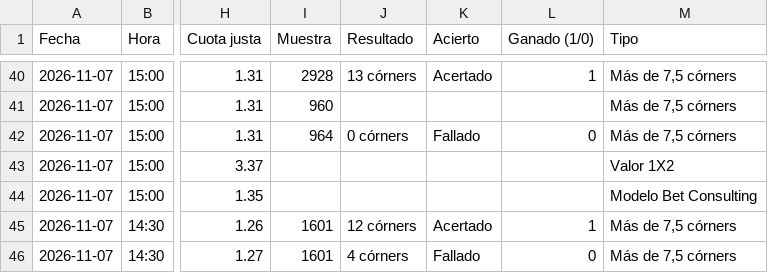
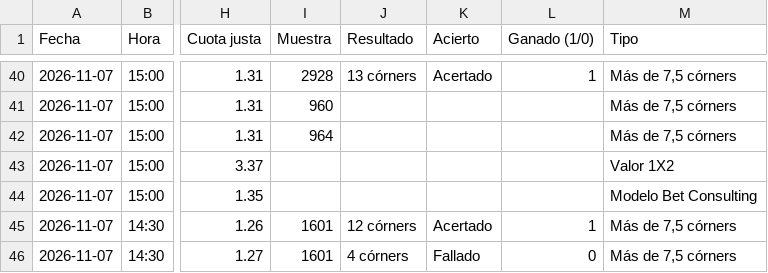
Before and after one commit to angelo4848/angelo-analytics, a CSV file: data/pronosticos_log.csv, drawn as a sheet; only a part is shown, gaps mark what is left out; the diff names each change by its address in the sheet, - before the commit and + after, or states it on an @@ line.

```diff
--- a/data/pronosticos_log.csv
+++ b/data/pronosticos_log.csv
-J42 (Resultado): 0 córners
+J42 (Resultado): (empty)
-K42 (Acierto): Fallado
+K42 (Acierto): (empty)
-L42 (Ganado (1/0)): 0
+L42 (Ganado (1/0)): (empty)
```
Also changed, not shown: 1 other file.
